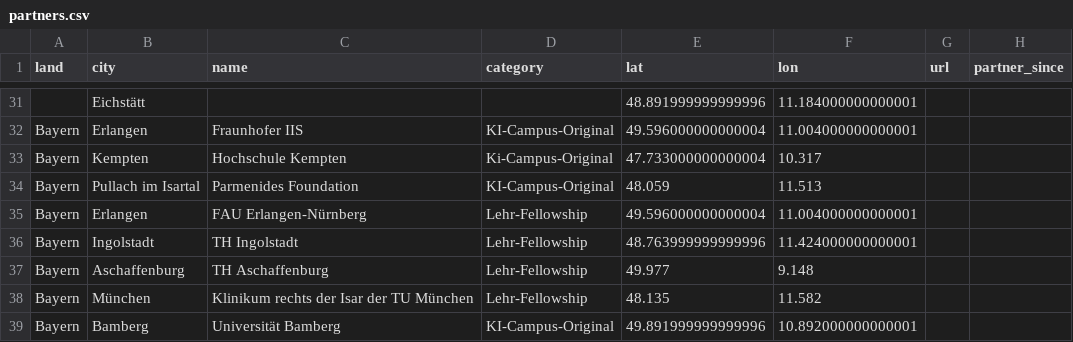
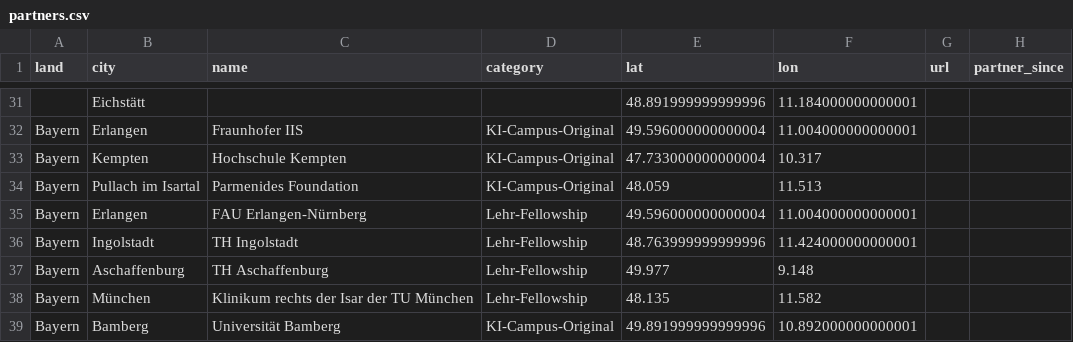
Before and after one commit to KI-Campus/community-map, a CSV file: docs/data/partners.csv, drawn as a sheet; only a part is shown, gaps mark what is left out; the diff names each change by its address in the sheet, - before the commit and + after, or states it on an @@ line.

```diff
--- a/docs/data/partners.csv
+++ b/docs/data/partners.csv
-D33 (category): Ki-Campus-Original
+D33 (category): KI-Campus-Original
```
Also changed, not shown: 2 other files.
